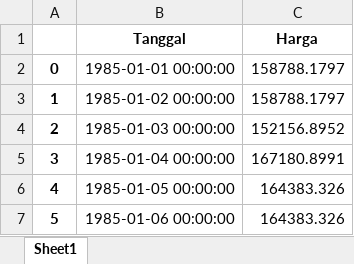
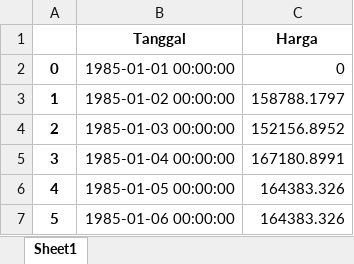
Before and after one commit to achmadbauravindah/forecasting_goldprice_app, an Excel workbook: files/preprocessed_dataset.xlsx, sheet Sheet1, drawn as a sheet; only a part is shown; values as stored, in another font and other column widths than the file's, no borders; the diff covers the shown part only; the diff names each change by its address in the sheet, - before the commit and + after, or states it on an @@ line.

```diff
--- a/files/preprocessed_dataset.xlsx (sheet Sheet1)
+++ b/files/preprocessed_dataset.xlsx (sheet Sheet1)
-C2 (Harga): 158788.1797
+C2 (Harga): 0
```
Also changed, not shown: 218 added rows elsewhere in this sheet, files/eval.xlsx, 3 other files.
